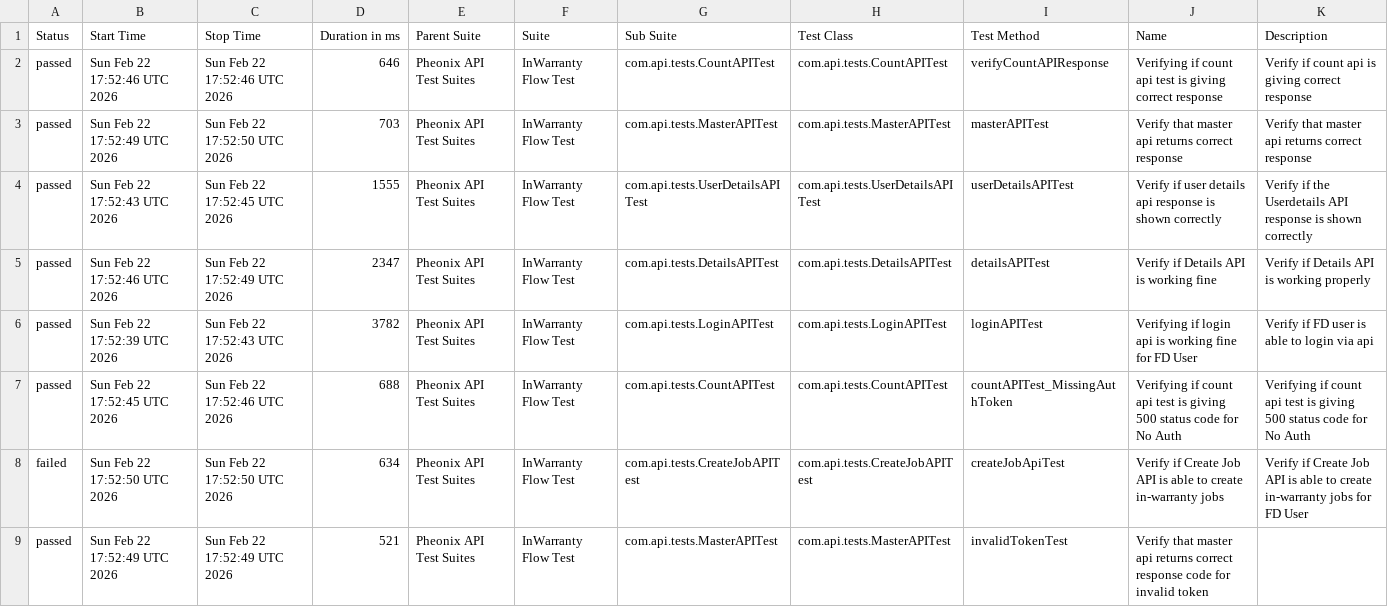
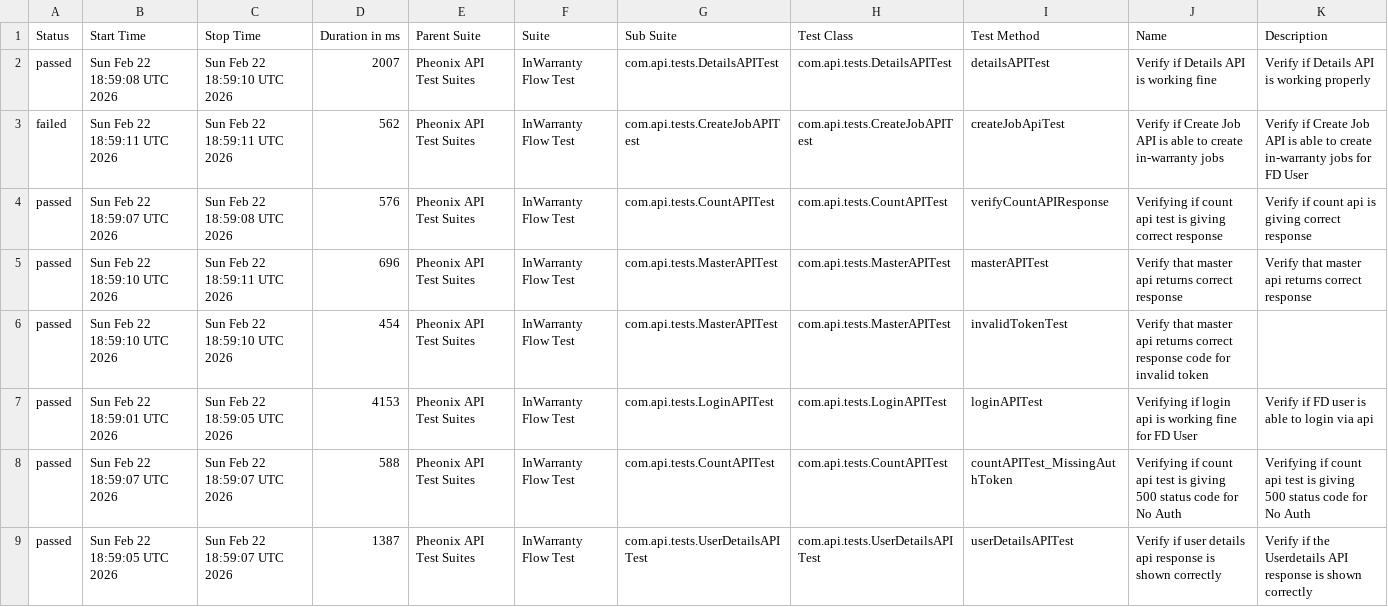
Before and after one commit to kstvds24/Phoenix-TestAutomationFrameWork, a CSV file: data/suites.csv, drawn as a sheet.

```diff
--- a/data/suites.csv
+++ b/data/suites.csv
@@ -1,9 +1,9 @@
 "Status","Start Time","Stop Time","Duration in ms","Parent Suite","Suite","Sub Suite","Test Class","Test Method","Name","Description"
-"passed","Sun Feb 22 17:52:46 UTC 2026","Sun Feb 22 17:52:46 UTC 2026","646","Pheonix API Test Suites","InWarranty Flow Test","com.api.tests.CountAPITest","com.api.tests.CountAPITest","verifyCountAPIResponse","Verifying if count api test is giving correct response","Verify if count api is giving correct response"
-"passed","Sun Feb 22 17:52:49 UTC 2026","Sun Feb 22 17:52:50 UTC 2026","703","Pheonix API Test Suites","InWarranty Flow Test","com.api.tests.MasterAPITest","com.api.tests.MasterAPITest","masterAPITest","Verify that master api returns correct response","Verify that master api returns correct response"
-"passed","Sun Feb 22 17:52:43 UTC 2026","Sun Feb 22 17:52:45 UTC 2026","1555","Pheonix API Test Suites","InWarranty Flow Test","com.api.tests.UserDetailsAPITest","com.api.tests.UserDetailsAPITest","userDetailsAPITest","Verify if user details api response is shown correctly","Verify if the Userdetails API response is shown correctly"
-"passed","Sun Feb 22 17:52:46 UTC 2026","Sun Feb 22 17:52:49 UTC 2026","2347","Pheonix API Test Suites","InWarranty Flow Test","com.api.tests.DetailsAPITest","com.api.tests.DetailsAPITest","detailsAPITest","Verify if Details API is working fine","Verify if Details API is working properly"
-"passed","Sun Feb 22 17:52:39 UTC 2026","Sun Feb 22 17:52:43 UTC 2026","3782","Pheonix API Test Suites","InWarranty Flow Test","com.api.tests.LoginAPITest","com.api.tests.LoginAPITest","loginAPITest","Verifying if login api is working fine for FD User","Verify if FD user is able to login via api"
-"passed","Sun Feb 22 17:52:45 UTC 2026","Sun Feb 22 17:52:46 UTC 2026","688","Pheonix API Test Suites","InWarranty Flow Test","com.api.tests.CountAPITest","com.api.tests.CountAPITest","countAPITest_MissingAuthToken","Verifying if count api test is giving 500 status code for No Auth","Verifying if count api test is giving 500 status code for No Auth"
-"failed","Sun Feb 22 17:52:50 UTC 2026","Sun Feb 22 17:52:50 UTC 2026","634","Pheonix API Test Suites","InWarranty Flow Test","com.api.tests.CreateJobAPITest","com.api.tests.CreateJobAPITest","createJobApiTest","Verify if Create Job API is able to create in-warranty jobs","Verify if Create Job API is able to create in-warranty jobs for FD User"
-"passed","Sun Feb 22 17:52:49 UTC 2026","Sun Feb 22 17:52:49 UTC 2026","521","Pheonix API Test Suites","InWarranty Flow Test","com.api.tests.MasterAPITest","com.api.tests.MasterAPITest","invalidTokenTest","Verify that master api returns correct response code for invalid token",""
+"passed","Sun Feb 22 18:59:08 UTC 2026","Sun Feb 22 18:59:10 UTC 2026","2007","Pheonix API Test Suites","InWarranty Flow Test","com.api.tests.DetailsAPITest","com.api.tests.DetailsAPITest","detailsAPITest","Verify if Details API is working fine","Verify if Details API is working properly"
+"failed","Sun Feb 22 18:59:11 UTC 2026","Sun Feb 22 18:59:11 UTC 2026","562","Pheonix API Test Suites","InWarranty Flow Test","com.api.tests.CreateJobAPITest","com.api.tests.CreateJobAPITest","createJobApiTest","Verify if Create Job API is able to create in-warranty jobs","Verify if Create Job API is able to create in-warranty jobs for FD User"
+"passed","Sun Feb 22 18:59:07 UTC 2026","Sun Feb 22 18:59:08 UTC 2026","576","Pheonix API Test Suites","InWarranty Flow Test","com.api.tests.CountAPITest","com.api.tests.CountAPITest","verifyCountAPIResponse","Verifying if count api test is giving correct response","Verify if count api is giving correct response"
+"passed","Sun Feb 22 18:59:10 UTC 2026","Sun Feb 22 18:59:11 UTC 2026","696","Pheonix API Test Suites","InWarranty Flow Test","com.api.tests.MasterAPITest","com.api.tests.MasterAPITest","masterAPITest","Verify that master api returns correct response","Verify that master api returns correct response"
+"passed","Sun Feb 22 18:59:10 UTC 2026","Sun Feb 22 18:59:10 UTC 2026","454","Pheonix API Test Suites","InWarranty Flow Test","com.api.tests.MasterAPITest","com.api.tests.MasterAPITest","invalidTokenTest","Verify that master api returns correct response code for invalid token",""
+"passed","Sun Feb 22 18:59:01 UTC 2026","Sun Feb 22 18:59:05 UTC 2026","4153","Pheonix API Test Suites","InWarranty Flow Test","com.api.tests.LoginAPITest","com.api.tests.LoginAPITest","loginAPITest","Verifying if login api is working fine for FD User","Verify if FD user is able to login via api"
+"passed","Sun Feb 22 18:59:07 UTC 2026","Sun Feb 22 18:59:07 UTC 2026","588","Pheonix API Test Suites","InWarranty Flow Test","com.api.tests.CountAPITest","com.api.tests.CountAPITest","countAPITest_MissingAuthToken","Verifying if count api test is giving 500 status code for No Auth","Verifying if count api test is giving 500 status code for No Auth"
+"passed","Sun Feb 22 18:59:05 UTC 2026","Sun Feb 22 18:59:07 UTC 2026","1387","Pheonix API Test Suites","InWarranty Flow Test","com.api.tests.UserDetailsAPITest","com.api.tests.UserDetailsAPITest","userDetailsAPITest","Verify if user details api response is shown correctly","Verify if the Userdetails API response is shown correctly"
```
Also changed, not shown: data/behaviors.csv, 48 other files.
